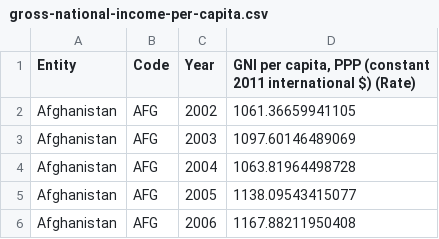
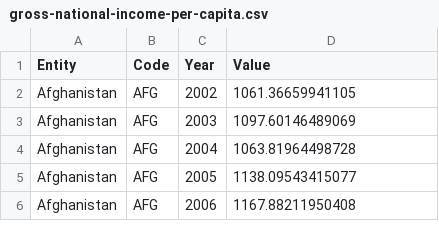
Before and after one commit to nbb-uiuc/nbb-uiuc, a CSV file: gross-national-income-per-capita.csv, drawn as a sheet; only a part is shown.

```diff
--- a/gross-national-income-per-capita.csv
+++ b/gross-national-income-per-capita.csv
@@ -1,2 +1,2 @@
-Entity,Code,Year,"GNI per capita, PPP (constant 2011 international $) (Rate)"
+Entity,Code,Year,Value
 Afghanistan,AFG,2002,1061.36659941105
```
Also changed, not shown: expected-years-of-schooling.csv, human-development-index-1990.csv, 2 other files.
